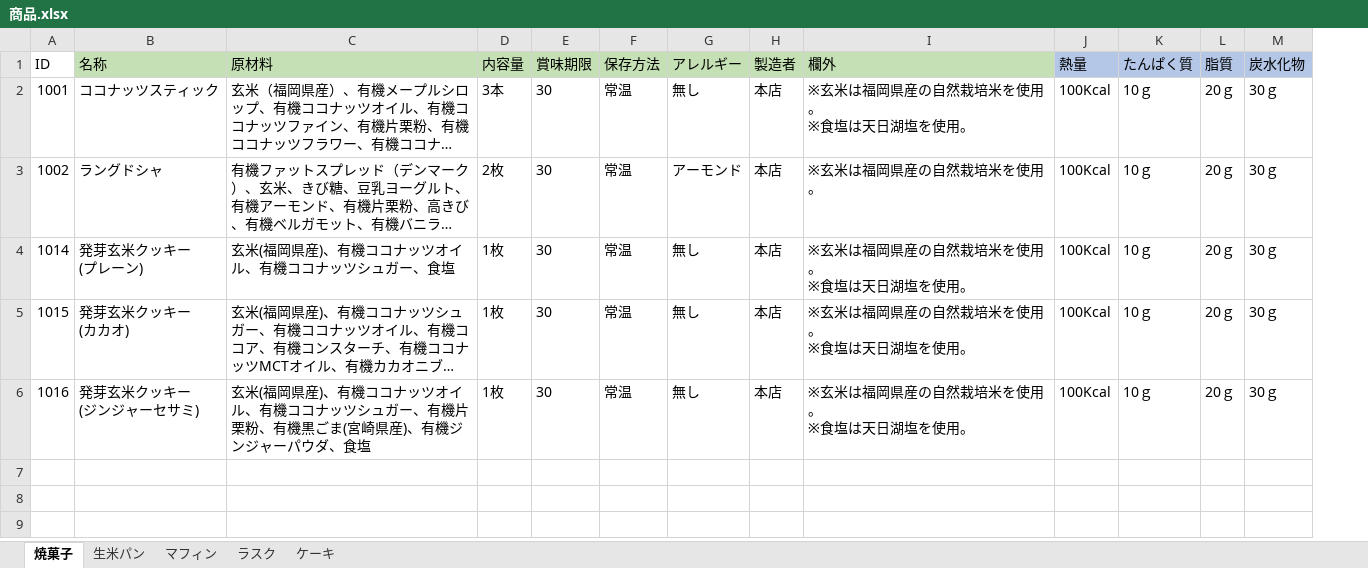
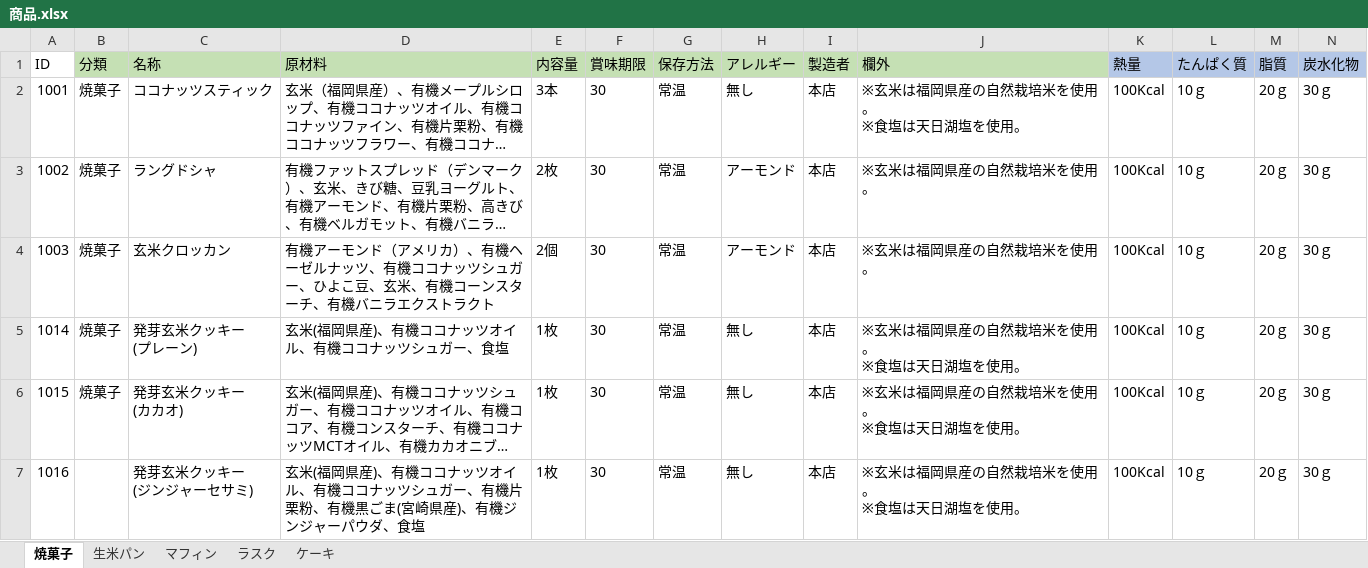
Before and after one commit to H-sakasegawa/PrintIngredientsList_Module_Layout, an Excel workbook: PrintIngredientsList/Database/商品.xlsx, sheet 焼菓子, drawn as a sheet; only a part is shown; long unchanged cells end in …; values as stored, in another font and other column widths than the file's, no borders; addresses are those after the commit; rows hold the shown columns only; the diff names each change by its address in the sheet, - before the commit and + after, or states it on an @@ line.

```diff
--- a/PrintIngredientsList/Database/商品.xlsx (sheet 焼菓子)
+++ b/PrintIngredientsList/Database/商品.xlsx (sheet 焼菓子)
+column B (分類), rows 2-3: 焼菓子 | 焼菓子; rows 5-6: 焼菓子 | 焼菓子
+row 4: 1003 | 焼菓子 | 玄米クロッカン | 有機アーモンド（アメリカ）、有機ヘーゼルナッツ、有機ココナッツシュガー、ひよこ豆、玄米、有機コーンスターチ、有機バニラエクストラクト | 2個 | 30 | 常温 | アーモンド | 本店 | ※玄米は福岡県産の自然栽培米を使用。 | 100Kcal | 10ｇ | 20ｇ | 30ｇ
```
Also changed, not shown: sheet ケーキ, sheet ラスク, sheet 生米パン, sheet マフィン, 7 other files.
